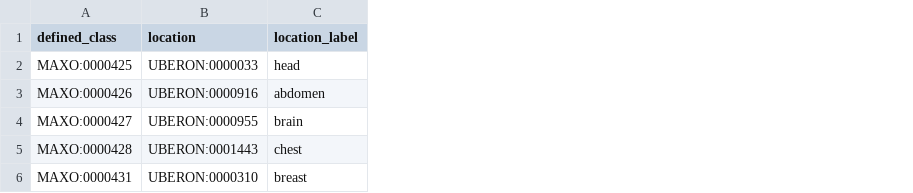
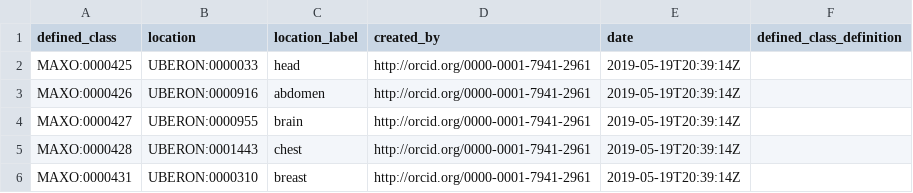
Before and after one commit to monarch-initiative/MAxO, a TSV file: src/patterns/data/manual/mri_by_location.tsv, drawn as a sheet; the diff names each change by its address in the sheet, - before the commit and + after, or states it on an @@ line.

```diff
--- a/src/patterns/data/manual/mri_by_location.tsv
+++ b/src/patterns/data/manual/mri_by_location.tsv
+column D (created_by), rows 2-6: all http://orcid.org/0000-0001-7941-2961
+column E (date), rows 2-6: all 2019-05-19T20:39:14Z
+column F (defined_class_definition), empty
```
Also changed, not shown: src/patterns/data/manual/biopsy_by_location.tsv, 1 other file.
